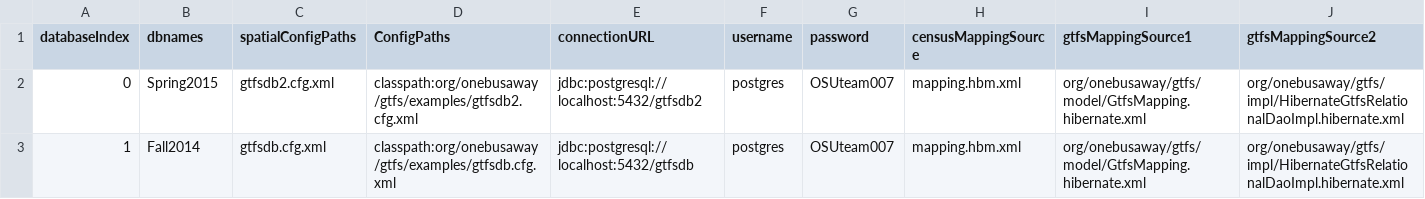
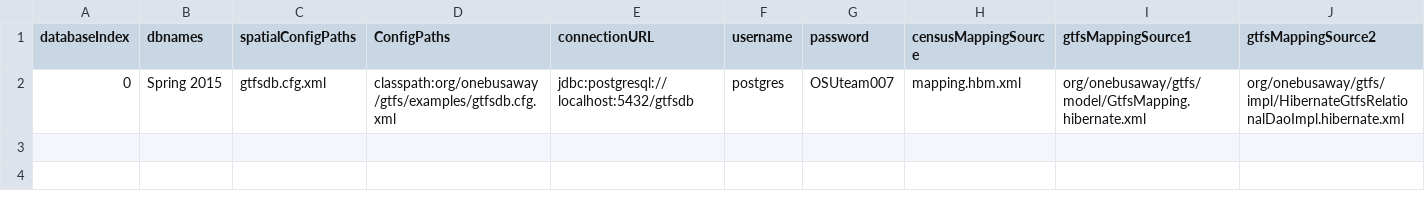
Before and after one commit to mohsenis/beta, a CSV file: TNAtoolAPI-Webapp/WebContent/admin/dbInfo.csv, drawn as a sheet.

Commit message:
Server Config

```diff
--- a/TNAtoolAPI-Webapp/WebContent/admin/dbInfo.csv
+++ b/TNAtoolAPI-Webapp/WebContent/admin/dbInfo.csv
@@ -1,3 +1,2 @@
 databaseIndex,dbnames,spatialConfigPaths,ConfigPaths,connectionURL,username,password,censusMappingSource,gtfsMappingSource1,gtfsMappingSource2
-0,Spring2015,gtfsdb2.cfg.xml,classpath:org/onebusaway/gtfs/examples/gtfsdb2.cfg.xml,jdbc:postgresql://localhost:5432/gtfsdb2,postgres,OSUteam007,mapping.hbm.xml,org/onebusaway/gtfs/model/GtfsMapping.hibernate.xml,org/onebusaway/gtfs/impl/HibernateGtfsRelationalDaoImpl.hibernate.xml
-1,Fall2014,gtfsdb.cfg.xml,classpath:org/onebusaway/gtfs/examples/gtfsdb.cfg.xml,jdbc:postgresql://localhost:5432/gtfsdb,postgres,OSUteam007,mapping.hbm.xml,org/onebusaway/gtfs/model/GtfsMapping.hibernate.xml,org/onebusaway/gtfs/impl/HibernateGtfsRelationalDaoImpl.hibernate.xml
+0,Spring 2015,gtfsdb.cfg.xml,classpath:org/onebusaway/gtfs/examples/gtfsdb.cfg.xml,jdbc:postgresql://localhost:5432/gtfsdb,postgres,OSUteam007,mapping.hbm.xml,org/onebusaway/gtfs/model/GtfsMapping.hibernate.xml,org/onebusaway/gtfs/impl/HibernateGtfsRelationalDaoImpl.hibernate.xml
```
Also changed, not shown: 3 other files.
